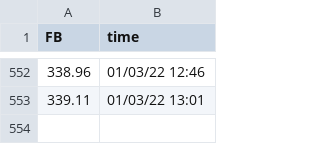
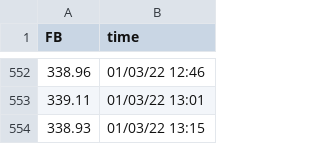
Before and after one commit to SophieLiuYQ/HeterogeneousComputing, a CSV file: price_FB.csv, drawn as a sheet; only a part is shown, gaps mark what is left out.

```diff
--- a/price_FB.csv
+++ b/price_FB.csv
@@ -553 +553,2 @@ FB,time
 339.11,01/03/22 13:01
+338.93,01/03/22 13:15
```
Also changed, not shown: price_AAPL.csv, price_MSFT.csv, 5 other files.
